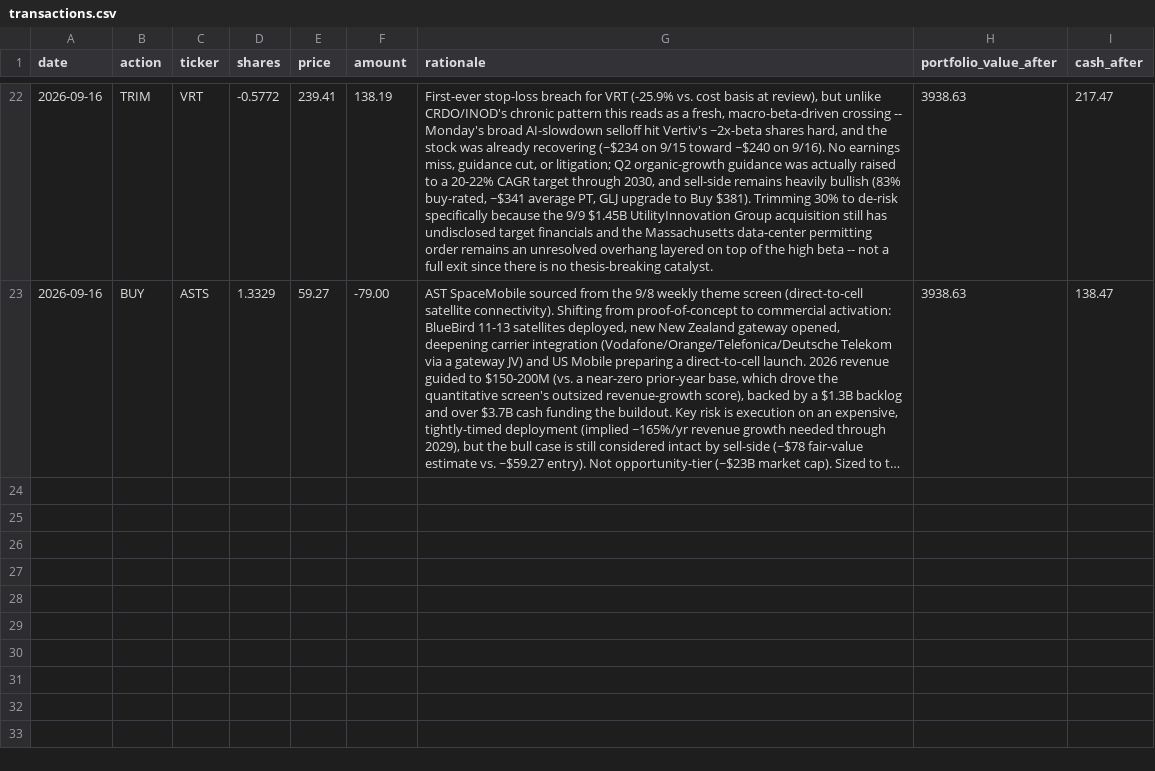
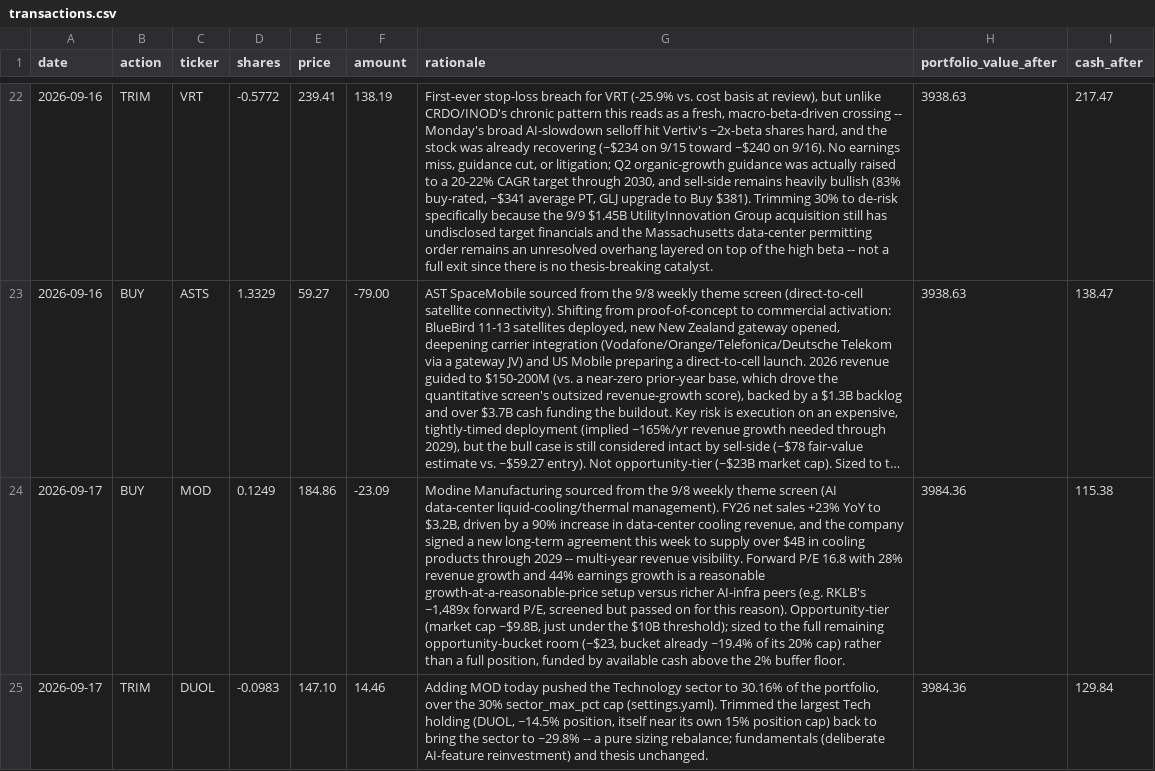
Before and after one commit to demers-ryan18/stock_analyst, a CSV file: data/transactions.csv, drawn as a sheet; only a part is shown, gaps mark what is left out; long unchanged cells end in …; the diff names each change by its address in the sheet, - before the commit and + after, or states it on an @@ line.

```diff
--- a/data/transactions.csv
+++ b/data/transactions.csv
+row 24: 2026-09-17 | BUY | MOD | 0.1249 | 184.86 | -23.09 | Modine Manufacturing sourced from the 9/8 weekly theme screen (AI data-center liquid-cooling/thermal management). FY26 net sales +23% YoY to $3.2B, driven by a 90% increase in data-center cooling revenue, and the company signed a new long-term agreement this week to supply over $4B in cooling products through 2029 -- multi-year revenue visibility. Forward P/E 16.8 with 28% revenue growth and 44% earnings growth is a reasonable growth-at-a-reasonable-price setup versus richer AI-infra peers (e.g. RKLB's ~1,489x forward P/E, screened but passed on for this reason). Opportunity-tier (market cap ~$9.8B, just under the $10B threshold); sized to the full remaining opportunity-bucket room (~$23, bucket already ~19.4% of its 20% cap) rather than a full position, funded by available cash above the 2% buffer floor. | 3984.36 | 115.38
+row 25: 2026-09-17 | TRIM | DUOL | -0.0983 | 147.10 | 14.46 | Adding MOD today pushed the Technology sector to 30.16% of the portfolio, over the 30% sector_max_pct cap (settings.yaml). Trimmed the largest Tech holding (DUOL, ~14.5% position, itself near its own 15% position cap) back to bring the sector to ~29.8% -- a pure sizing rebalance; fundamentals (deliberate AI-feature reinvestment) and thesis unchanged. | 3984.36 | 129.84
```
Also changed, not shown: data/history.csv, 4 other files.
